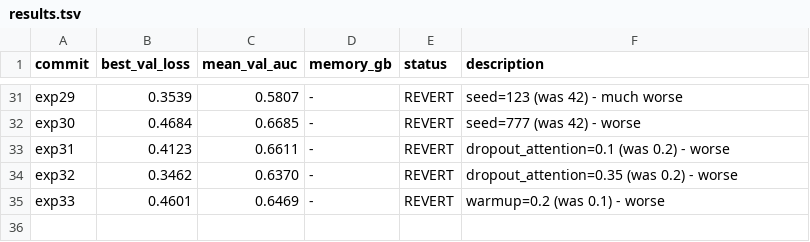
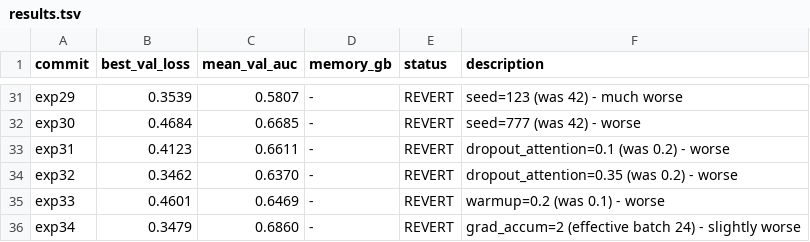
Before and after one commit to HeartWise-AI/DeepCORO_CLIP, a TSV file: autoresearch_deeprv/results.tsv, drawn as a sheet; only a part is shown, gaps mark what is left out.

Commit message:
exp34: grad_accum=2 -> AUC 0.6860 (revert)

```diff
--- a/autoresearch_deeprv/results.tsv
+++ b/autoresearch_deeprv/results.tsv
@@ -35 +35,2 @@ exp32	0.3462	0.6370	-	REVERT	dropout_attention=0.35 (was 0.2) - worse
 exp33	0.4601	0.6469	-	REVERT	warmup=0.2 (was 0.1) - worse
+exp34	0.3479	0.6860	-	REVERT	grad_accum=2 (effective batch 24) - slightly worse
```
Also changed, not shown: 1 other file.
